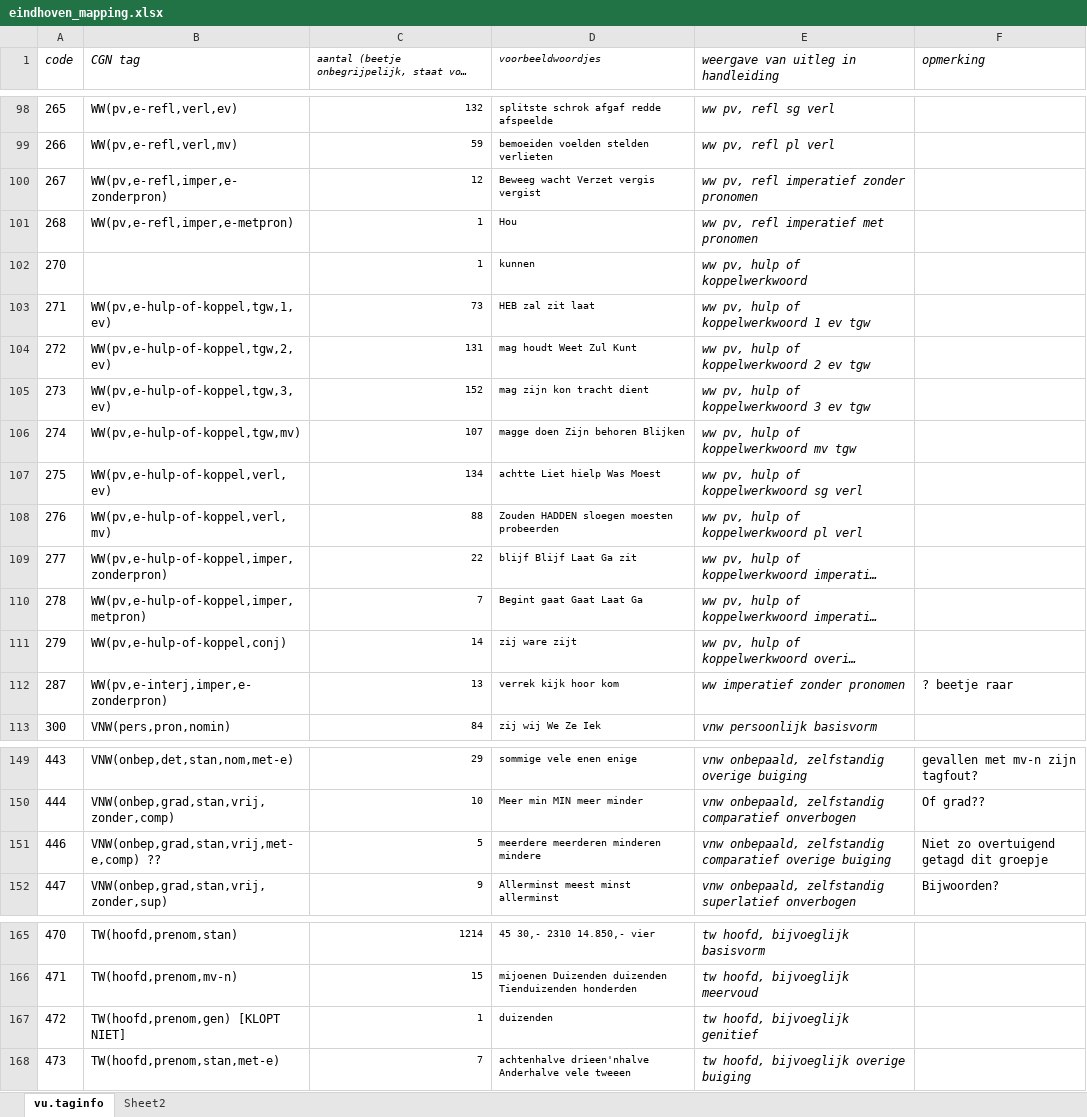
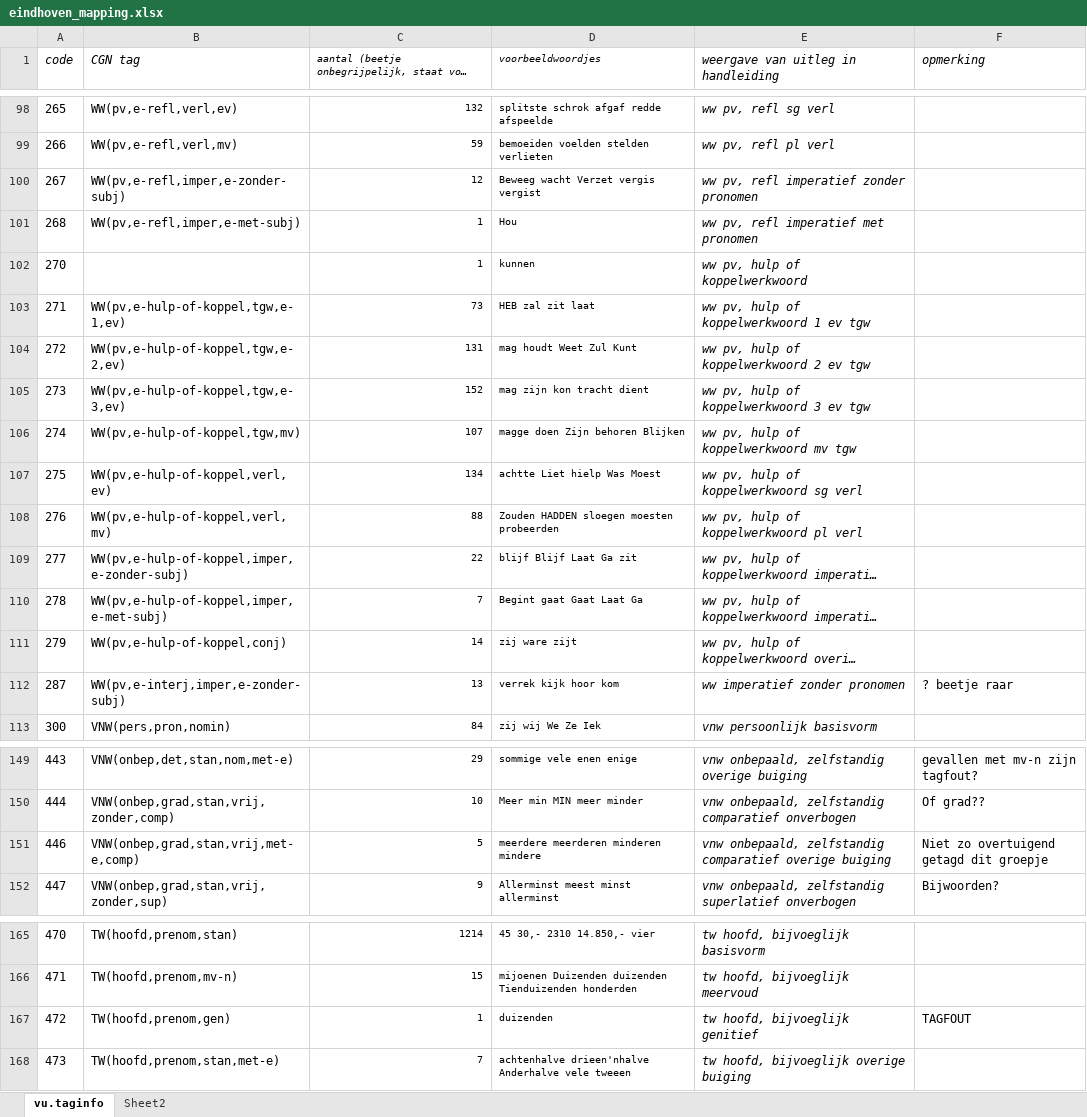
Before and after one commit to JessedeDoes/CorpusProcessing, an Excel workbook: data/eindhoven_mapping.xlsx, sheet vu.taginfo, drawn as a sheet; only a part is shown, gaps mark what is left out; long unchanged cells end in …; values as stored, in another font and other column widths than the file's, no borders; the diff covers the shown part only; the diff names each change by its address in the sheet, - before the commit and + after, or states it on an @@ line.

```diff
--- a/data/eindhoven_mapping.xlsx (sheet vu.taginfo)
+++ b/data/eindhoven_mapping.xlsx (sheet vu.taginfo)
-B100 (CGN tag): WW(pv,e-refl,imper,e-zonderpron)
+B100 (CGN tag): WW(pv,e-refl,imper,e-zonder-subj)
-B101 (CGN tag): WW(pv,e-refl,imper,e-metpron)
+B101 (CGN tag): WW(pv,e-refl,imper,e-met-subj)
-B103 (CGN tag): WW(pv,e-hulp-of-koppel,tgw,1,ev)
+B103 (CGN tag): WW(pv,e-hulp-of-koppel,tgw,e-1,ev)
-B104 (CGN tag): WW(pv,e-hulp-of-koppel,tgw,2,ev)
+B104 (CGN tag): WW(pv,e-hulp-of-koppel,tgw,e-2,ev)
-B105 (CGN tag): WW(pv,e-hulp-of-koppel,tgw,3,ev)
+B105 (CGN tag): WW(pv,e-hulp-of-koppel,tgw,e-3,ev)
-B109 (CGN tag): WW(pv,e-hulp-of-koppel,imper,zonderpron)
+B109 (CGN tag): WW(pv,e-hulp-of-koppel,imper,e-zonder-subj)
-B110 (CGN tag): WW(pv,e-hulp-of-koppel,imper,metpron)
+B110 (CGN tag): WW(pv,e-hulp-of-koppel,imper,e-met-subj)
-B112 (CGN tag): WW(pv,e-interj,imper,e-zonderpron)
+B112 (CGN tag): WW(pv,e-interj,imper,e-zonder-subj)
-B151 (CGN tag): VNW(onbep,grad,stan,vrij,met-e,comp) ??
+B151 (CGN tag): VNW(onbep,grad,stan,vrij,met-e,comp)
-B167 (CGN tag): TW(hoofd,prenom,gen) [KLOPT NIET]
+B167 (CGN tag): TW(hoofd,prenom,gen)
-F167 (opmerking): (empty)
+F167 (opmerking): TAGFOUT
```
Also changed, not shown: 19 edited cells elsewhere in this sheet, 3 other files.
